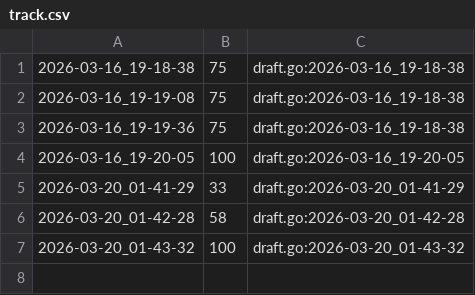
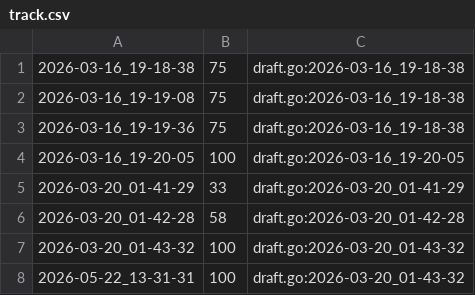
Before and after one commit to qxcode-course/ed-seg-bloco-a-K-Cameos, a CSV file: tko/.tko/track/ed@pedra/track.csv, drawn as a sheet; the diff names each change by its address in the sheet, - before the commit and + after, or states it on an @@ line.

```diff
--- a/tko/.tko/track/ed@pedra/track.csv
+++ b/tko/.tko/track/ed@pedra/track.csv
+row 8: 2026-05-22_13-31-31 | 100 | draft.go:2026-03-20_01-43-32
```
Also changed, not shown: 21 other files.
